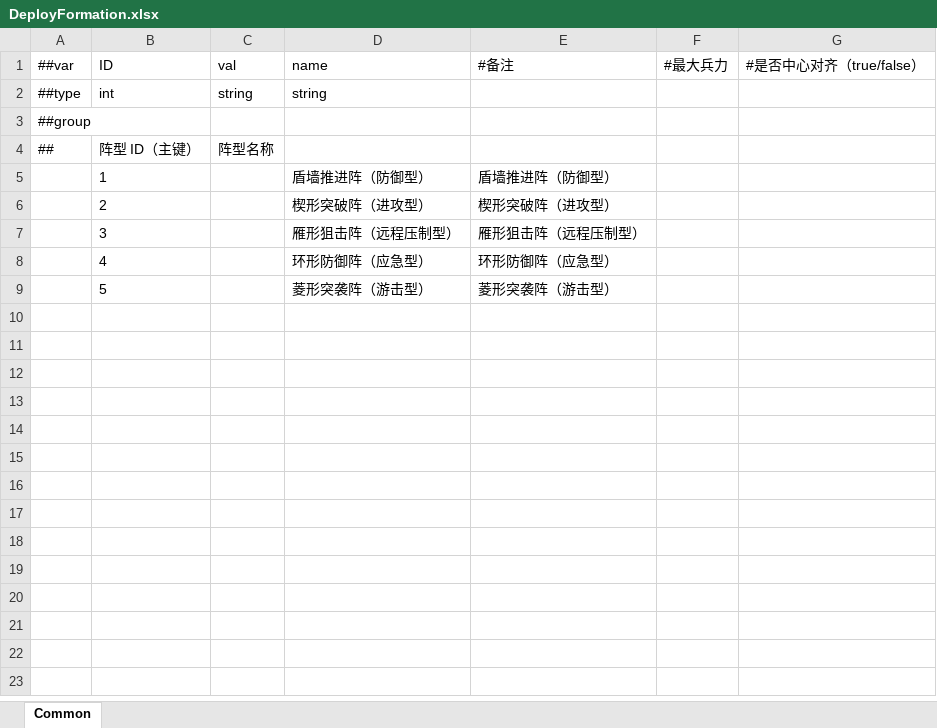
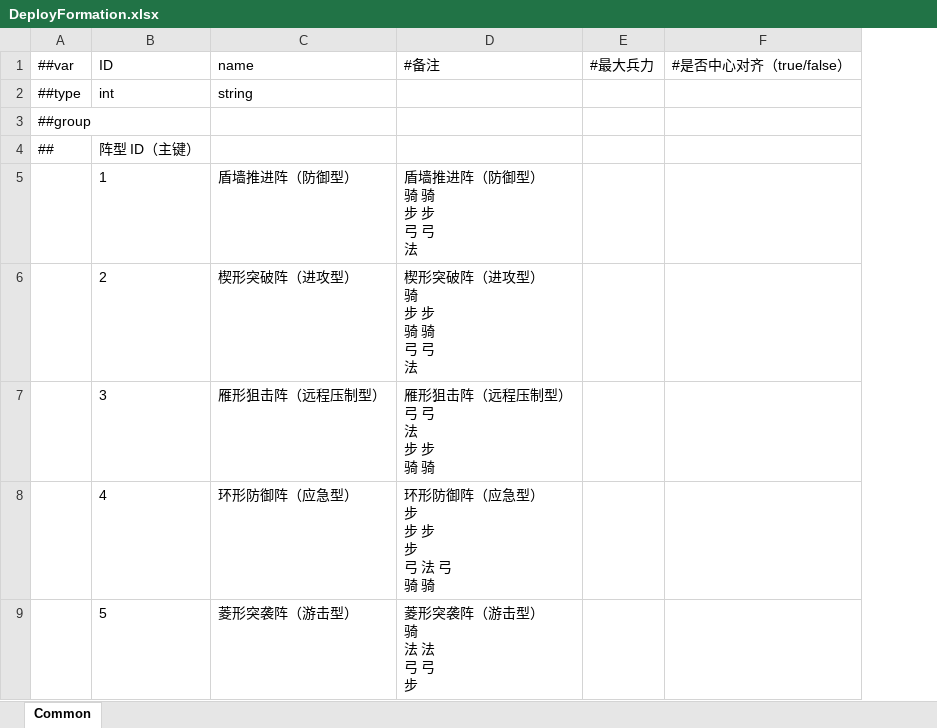
Before and after one commit to dehema/Unity-Frame-Config, an Excel workbook: Excel/RTS/DeployFormation.xlsx, sheet Common, drawn as a sheet; values as stored, in another font and other column widths than the file's, no borders; removed rows and columns are numbered as before the commit, all else as after; ↵ is a line break in a cell; the diff names each change by its address in the sheet, - before the commit and + after, or states it on an @@ line.

```diff
--- a/Excel/RTS/DeployFormation.xlsx (sheet Common)
+++ b/Excel/RTS/DeployFormation.xlsx (sheet Common)
-column C, rows 1-4: val | string |  | 阵型名称
-column E, rows 1-9: #备注 |  |  |  | 盾墙推进阵（防御型） | 楔形突破阵（进攻型） | 雁形狙击阵（远程压制型） | 环形防御阵（应急型） | 菱形突袭阵（游击型）
+column D, rows 1-9: #备注 |  |  |  | 盾墙推进阵（防御型） ↵ 骑 骑 ↵ 步 步 ↵ 弓 弓 ↵ 法 | 楔形突破阵（进攻型） ↵ 骑 ↵ 步 步 ↵ 骑 骑 ↵ 弓 弓 ↵ 法 | 雁形狙击阵（远程压制型） ↵ 弓 弓 ↵ 法 ↵ 步 步 ↵ 骑 骑 | 环形防御阵（应急型） ↵ 步 ↵ 步 步 ↵ 步 ↵ 弓 法 弓 ↵ 骑 骑 | 菱形突袭阵（游击型） ↵ 骑 ↵ 法 法 ↵ 弓 弓 ↵ 步
```
Also changed, not shown: Excel/__tables__.xlsx.
